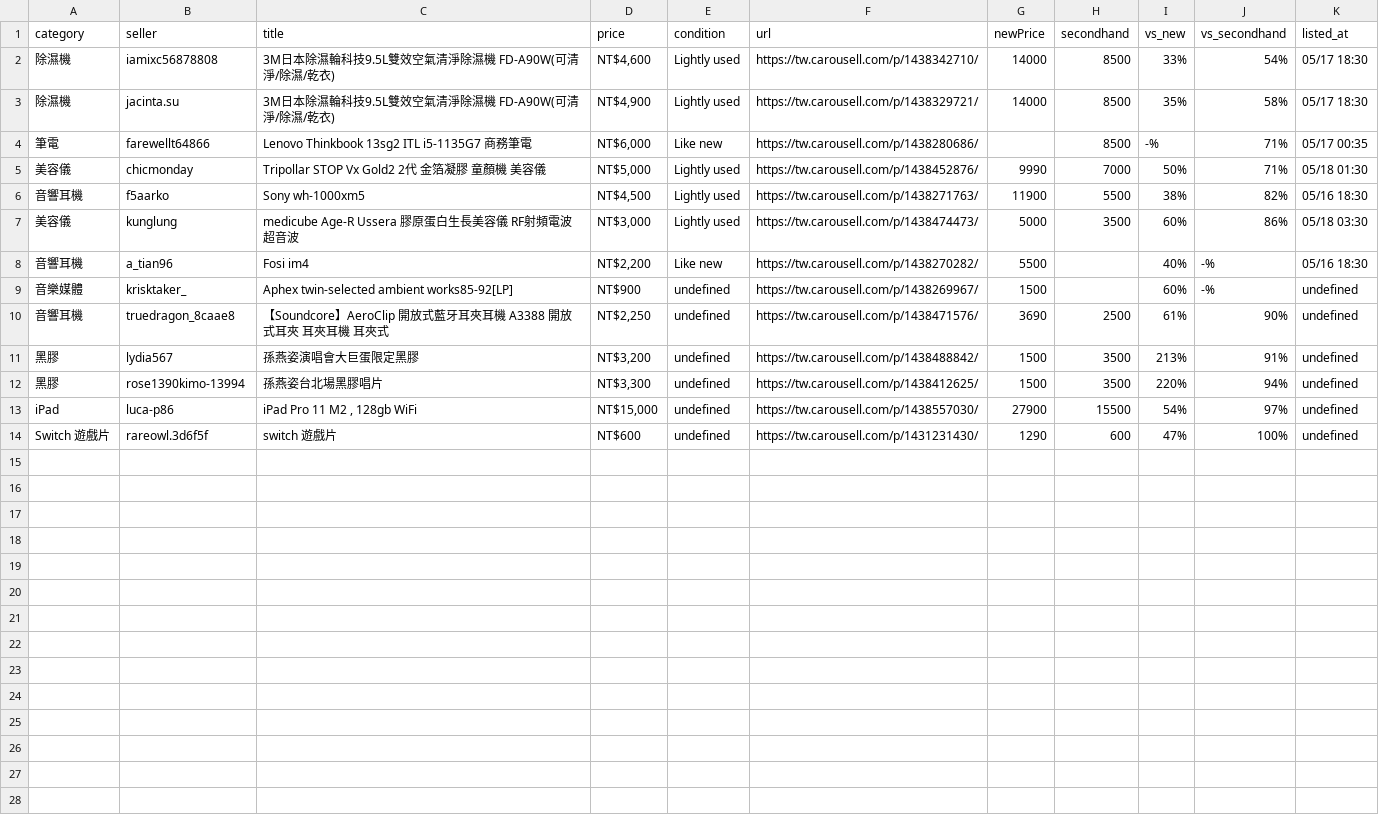
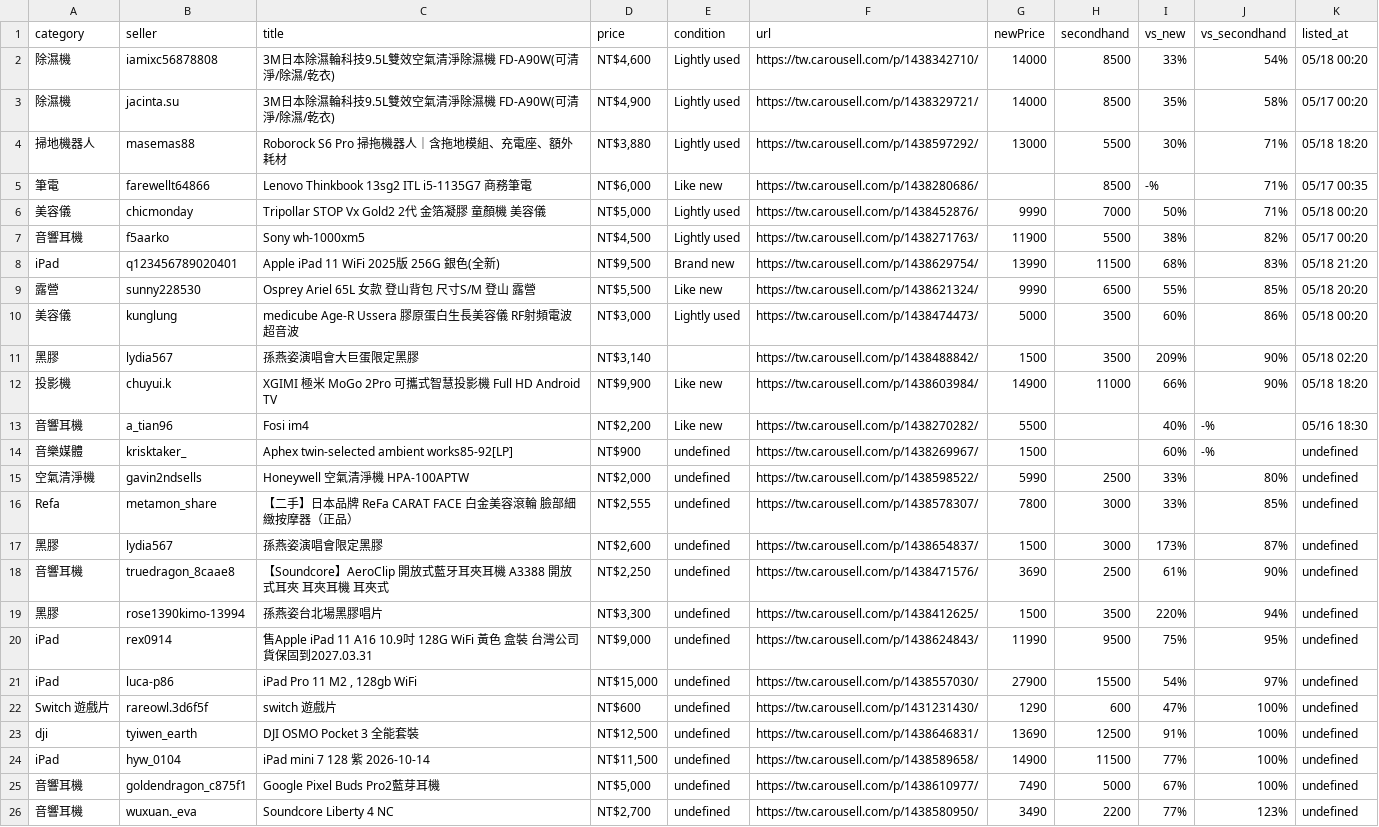
Before and after one commit to yangnim21029/cheap-product, a CSV file: carousell_wishlist_20260501.csv, drawn as a sheet.

```diff
--- a/carousell_wishlist_20260501.csv
+++ b/carousell_wishlist_20260501.csv
@@ -1,14 +1,26 @@
 category|seller|title|price|condition|url|newPrice|secondhand|vs_new|vs_secondhand|listed_at
-除濕機|iamixc56878808|3M日本除濕輪科技9.5L雙效空氣清淨除濕機 FD-A90W(可清淨/除濕/乾衣)|NT$4,600|Lightly used|https://tw.carousell.com/p/1438342710/|14000|8500|33%|54%|05/17 18:30
-除濕機|jacinta.su|3M日本除濕輪科技9.5L雙效空氣清淨除濕機 FD-A90W(可清淨/除濕/乾衣)|NT$4,900|Lightly used|https://tw.carousell.com/p/1438329721/|14000|8500|35%|58%|05/17 18:30
+除濕機|iamixc56878808|3M日本除濕輪科技9.5L雙效空氣清淨除濕機 FD-A90W(可清淨/除濕/乾衣)|NT$4,600|Lightly used|https://tw.carousell.com/p/1438342710/|14000|8500|33%|54%|05/18 00:20
+除濕機|jacinta.su|3M日本除濕輪科技9.5L雙效空氣清淨除濕機 FD-A90W(可清淨/除濕/乾衣)|NT$4,900|Lightly used|https://tw.carousell.com/p/1438329721/|14000|8500|35%|58%|05/17 00:20
+掃地機器人|masemas88|Roborock S6 Pro 掃拖機器人｜含拖地模組、充電座、額外耗材|NT$3,880|Lightly used|https://tw.carousell.com/p/1438597292/|13000|5500|30%|71%|05/18 18:20
 筆電|farewellt64866|Lenovo Thinkbook 13sg2 ITL i5-1135G7 商務筆電|NT$6,000|Like new|https://tw.carousell.com/p/1438280686/||8500|-%|71%|05/17 00:35
-美容儀|chicmonday|Tripollar STOP Vx Gold2 2代 金箔凝膠 童顏機 美容儀|NT$5,000|Lightly used|https://tw.carousell.com/p/1438452876/|9990|7000|50%|71%|05/18 01:30
-音響耳機|f5aarko|Sony wh-1000xm5|NT$4,500|Lightly used|https://tw.carousell.com/p/1438271763/|11900|5500|38%|82%|05/16 18:30
-美容儀|kunglung|medicube Age-R Ussera 膠原蛋白生長美容儀 RF射頻電波超音波|NT$3,000|Lightly used|https://tw.carousell.com/p/1438474473/|5000|3500|60%|86%|05/18 03:30
+美容儀|chicmonday|Tripollar STOP Vx Gold2 2代 金箔凝膠 童顏機 美容儀|NT$5,000|Lightly used|https://tw.carousell.com/p/1438452876/|9990|7000|50%|71%|05/18 00:20
+音響耳機|f5aarko|Sony wh-1000xm5|NT$4,500|Lightly used|https://tw.carousell.com/p/1438271763/|11900|5500|38%|82%|05/17 00:20
+iPad|q123456789020401|Apple iPad 11 WiFi 2025版 256G 銀色(全新)|NT$9,500|Brand new|https://tw.carousell.com/p/1438629754/|13990|11500|68%|83%|05/18 21:20
+露營|sunny228530|Osprey Ariel 65L 女款 登山背包 尺寸S/M 登山 露營|NT$5,500|Like new|https://tw.carousell.com/p/1438621324/|9990|6500|55%|85%|05/18 20:20
+美容儀|kunglung|medicube Age-R Ussera 膠原蛋白生長美容儀 RF射頻電波超音波|NT$3,000|Lightly used|https://tw.carousell.com/p/1438474473/|5000|3500|60%|86%|05/18 00:20
+黑膠|lydia567|孫燕姿演唱會大巨蛋限定黑膠|NT$3,140||https://tw.carousell.com/p/1438488842/|1500|3500|209%|90%|05/18 02:20
+投影機|chuyui.k|XGIMI 極米 MoGo 2Pro 可攜式智慧投影機 Full HD Android TV|NT$9,900|Like new|https://tw.carousell.com/p/1438603984/|14900|11000|66%|90%|05/18 18:20
 音響耳機|a_tian96|Fosi im4|NT$2,200|Like new|https://tw.carousell.com/p/1438270282/|5500||40%|-%|05/16 18:30
 音樂媒體|krisktaker_|Aphex twin-selected ambient works85-92[LP]|NT$900|undefined|https://tw.carousell.com/p/1438269967/|1500||60%|-%|undefined
+空氣清淨機|gavin2ndsells|Honeywell 空氣清淨機 HPA-100APTW|NT$2,000|undefined|https://tw.carousell.com/p/1438598522/|5990|2500|33%|80%|undefined
+Refa|metamon_share|【二手】日本品牌 ReFa CARAT FACE 白金美容滾輪 臉部細緻按摩器（正品）|NT$2,555|undefined|https://tw.carousell.com/p/1438578307/|7800|3000|33%|85%|undefined
+黑膠|lydia567|孫燕姿演唱會限定黑膠|NT$2,600|undefined|https://tw.carousell.com/p/1438654837/|1500|3000|173%|87%|undefined
 音響耳機|truedragon_8caae8|【Soundcore】AeroClip 開放式藍牙耳夾耳機 A3388 開放式耳夾 耳夾耳機 耳夾式|NT$2,250|undefined|https://tw.carousell.com/p/1438471576/|3690|2500|61%|90%|undefined
-黑膠|lydia567|孫燕姿演唱會大巨蛋限定黑膠|NT$3,200|undefined|https://tw.carousell.com/p/1438488842/|1500|3500|213%|91%|undefined
 黑膠|rose1390kimo-13994|孫燕姿台北場黑膠唱片|NT$3,300|undefined|https://tw.carousell.com/p/1438412625/|1500|3500|220%|94%|undefined
+iPad|rex0914|售Apple iPad 11 A16 10.9吋 128G WiFi 黃色 盒裝 台灣公司貨保固到2027.03.31|NT$9,000|undefined|https://tw.carousell.com/p/1438624843/|11990|9500|75%|95%|undefined
 iPad|luca-p86|iPad Pro 11 M2 , 128gb WiFi|NT$15,000|undefined|https://tw.carousell.com/p/1438557030/|27900|15500|54%|97%|undefined
 Switch 遊戲片|rareowl.3d6f5f|switch 遊戲片|NT$600|undefined|https://tw.carousell.com/p/1431231430/|1290|600|47%|100%|undefined
+dji|tyiwen_earth|DJI OSMO Pocket 3 全能套裝|NT$12,500|undefined|https://tw.carousell.com/p/1438646831/|13690|12500|91%|100%|undefined
+iPad|hyw_0104|iPad mini 7 128 紫 2026-10-14|NT$11,500|undefined|https://tw.carousell.com/p/1438589658/|14900|11500|77%|100%|undefined
+音響耳機|goldendragon_c875f1|Google Pixel Buds Pro2藍芽耳機|NT$5,000|undefined|https://tw.carousell.com/p/1438610977/|7490|5000|67%|100%|undefined
+音響耳機|wuxuan._eva|Soundcore Liberty 4 NC|NT$2,700|undefined|https://tw.carousell.com/p/1438580950/|3490|2200|77%|123%|undefined
```
Also changed, not shown: 6 other files.
